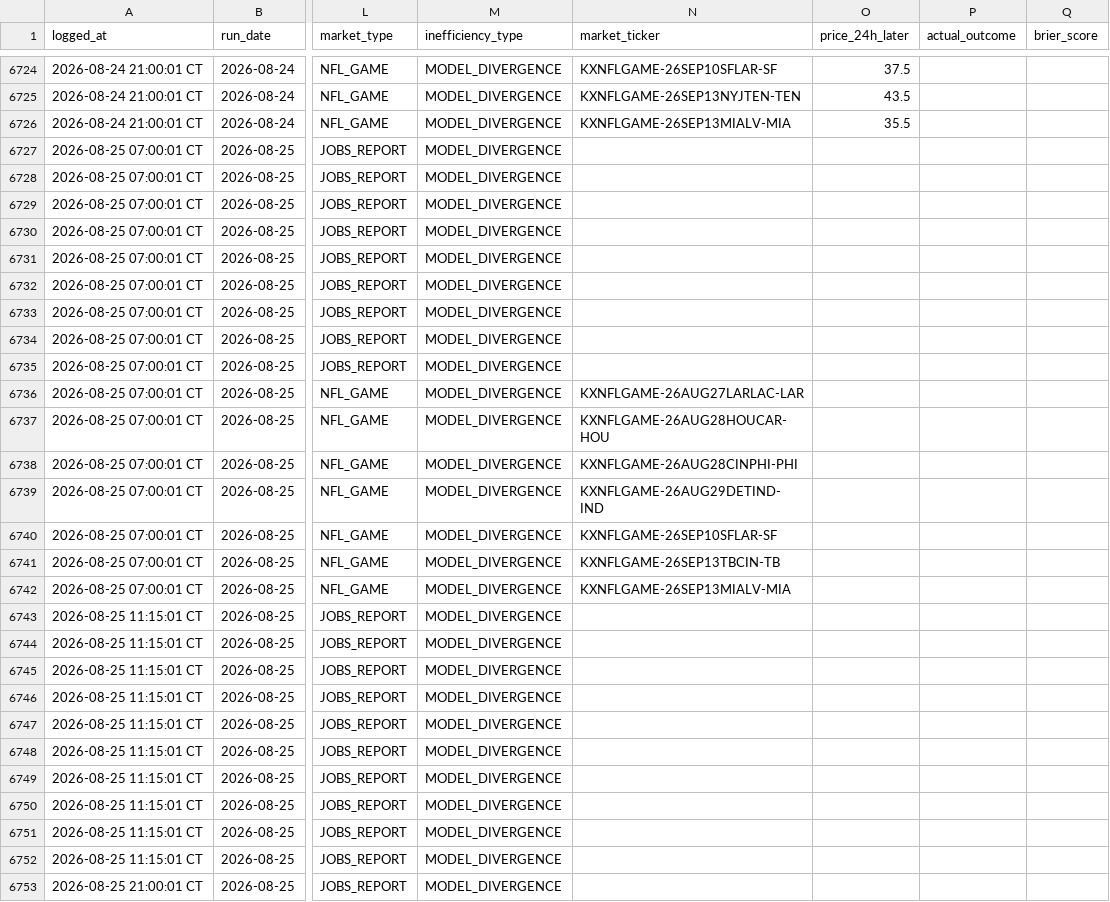
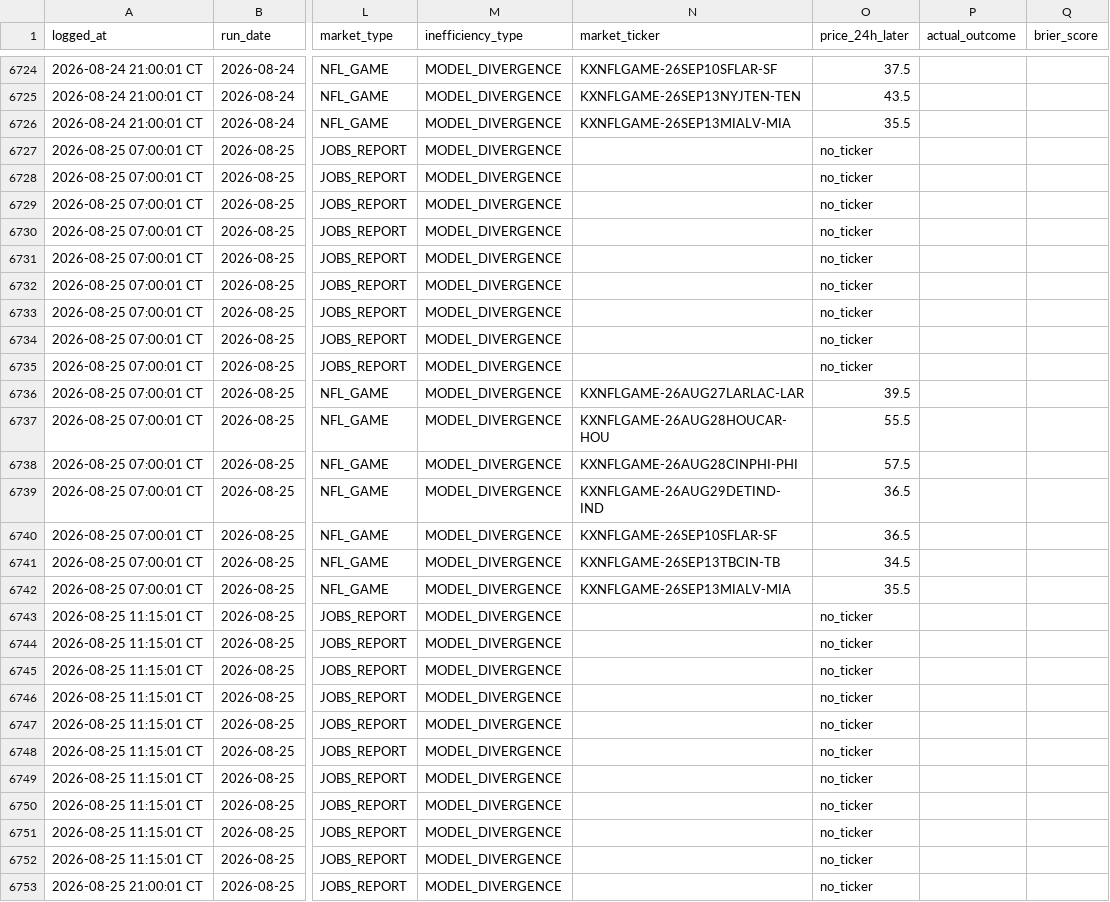
Before and after one commit to logain1964/KalshiBot-Dashboard, a CSV file: signals_log.csv, drawn as a sheet; only a part is shown, gaps mark what is left out; the diff covers the shown part only; the diff names each change by its address in the sheet, - before the commit and + after, or states it on an @@ line.

```diff
--- a/signals_log.csv
+++ b/signals_log.csv
-O6727:O6735 (price_24h_later): (empty)
+O6727:O6735 (price_24h_later): no_ticker
-O6736 (price_24h_later): (empty)
+O6736 (price_24h_later): 39.5
-O6737 (price_24h_later): (empty)
+O6737 (price_24h_later): 55.5
-O6738 (price_24h_later): (empty)
+O6738 (price_24h_later): 57.5
-O6739:O6740 (price_24h_later): (empty)
+O6739:O6740 (price_24h_later): 36.5
-O6741 (price_24h_later): (empty)
+O6741 (price_24h_later): 34.5
-O6742 (price_24h_later): (empty)
+O6742 (price_24h_later): 35.5
-O6743:O6753 (price_24h_later): (empty)
+O6743:O6753 (price_24h_later): no_ticker
```
Also changed, not shown: 8 added rows and 15 edited cells elsewhere in this file, 4 other files.
